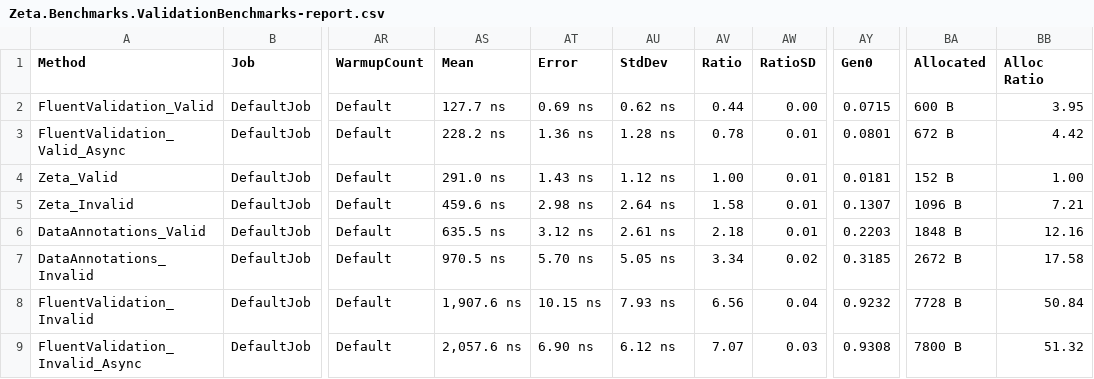
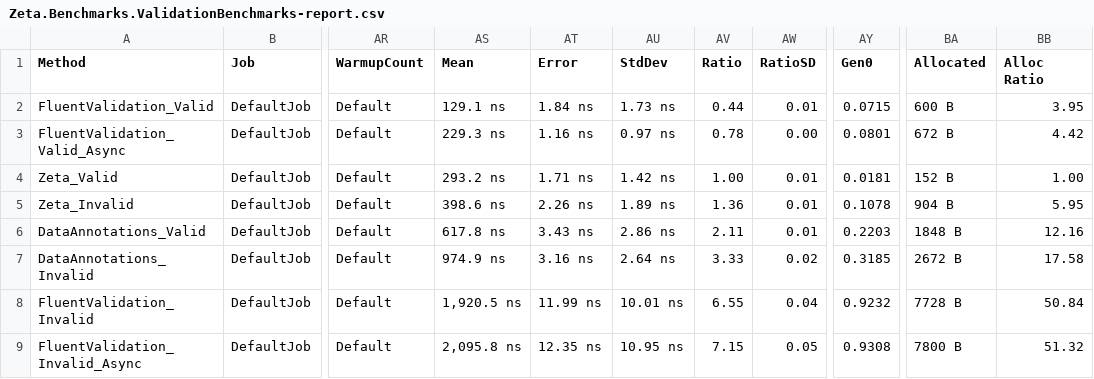
Before and after one commit to Sonberg/zeta, a CSV file: BenchmarkDotNet.Artifacts/results/Zeta.Benchmarks.ValidationBenchmarks-report.csv, drawn as a sheet; only a part is shown, gaps mark what is left out; the diff names each change by its address in the sheet, - before the commit and + after, or states it on an @@ line.

```diff
--- a/BenchmarkDotNet.Artifacts/results/Zeta.Benchmarks.ValidationBenchmarks-report.csv
+++ b/BenchmarkDotNet.Artifacts/results/Zeta.Benchmarks.ValidationBenchmarks-report.csv
-AS2 (Mean): 127.7 ns
+AS2 (Mean): 129.1 ns
-AT2 (Error): 0.69 ns
+AT2 (Error): 1.84 ns
-AU2 (StdDev): 0.62 ns
+AU2 (StdDev): 1.73 ns
-AW2 (RatioSD): 0.00
+AW2 (RatioSD): 0.01
-AS3 (Mean): 228.2 ns
+AS3 (Mean): 229.3 ns
-AT3 (Error): 1.36 ns
+AT3 (Error): 1.16 ns
-AU3 (StdDev): 1.28 ns
+AU3 (StdDev): 0.97 ns
-AW3 (RatioSD): 0.01
+AW3 (RatioSD): 0.00
-AS4 (Mean): 291.0 ns
+AS4 (Mean): 293.2 ns
-AT4 (Error): 1.43 ns
+AT4 (Error): 1.71 ns
-AU4 (StdDev): 1.12 ns
+AU4 (StdDev): 1.42 ns
-AS5 (Mean): 459.6 ns
+AS5 (Mean): 398.6 ns
-AT5 (Error): 2.98 ns
+AT5 (Error): 2.26 ns
-AU5 (StdDev): 2.64 ns
+AU5 (StdDev): 1.89 ns
-AV5 (Ratio): 1.58
+AV5 (Ratio): 1.36
-AY5 (Gen0): 0.1307
+AY5 (Gen0): 0.1078
-BA5 (Allocated): 1096 B
+BA5 (Allocated): 904 B
-BB5 (Alloc Ratio): 7.21
+BB5 (Alloc Ratio): 5.95
-AS6 (Mean): 635.5 ns
+AS6 (Mean): 617.8 ns
-AT6 (Error): 3.12 ns
+AT6 (Error): 3.43 ns
-AU6 (StdDev): 2.61 ns
+AU6 (StdDev): 2.86 ns
-AV6 (Ratio): 2.18
+AV6 (Ratio): 2.11
-AS7 (Mean): 970.5 ns
+AS7 (Mean): 974.9 ns
-AT7 (Error): 5.70 ns
+AT7 (Error): 3.16 ns
-AU7 (StdDev): 5.05 ns
+AU7 (StdDev): 2.64 ns
-AV7 (Ratio): 3.34
+AV7 (Ratio): 3.33
-AS8 (Mean): 1,907.6 ns
+AS8 (Mean): 1,920.5 ns
-AT8 (Error): 10.15 ns
+AT8 (Error): 11.99 ns
-AU8 (StdDev): 7.93 ns
+AU8 (StdDev): 10.01 ns
-AV8 (Ratio): 6.56
+AV8 (Ratio): 6.55
-AS9 (Mean): 2,057.6 ns
+AS9 (Mean): 2,095.8 ns
-AT9 (Error): 6.90 ns
+AT9 (Error): 12.35 ns
-AU9 (StdDev): 6.12 ns
+AU9 (StdDev): 10.95 ns
-AV9 (Ratio): 7.07
+AV9 (Ratio): 7.15
-AW9 (RatioSD): 0.03
+AW9 (RatioSD): 0.05
```
Also changed, not shown: 37 other files.
